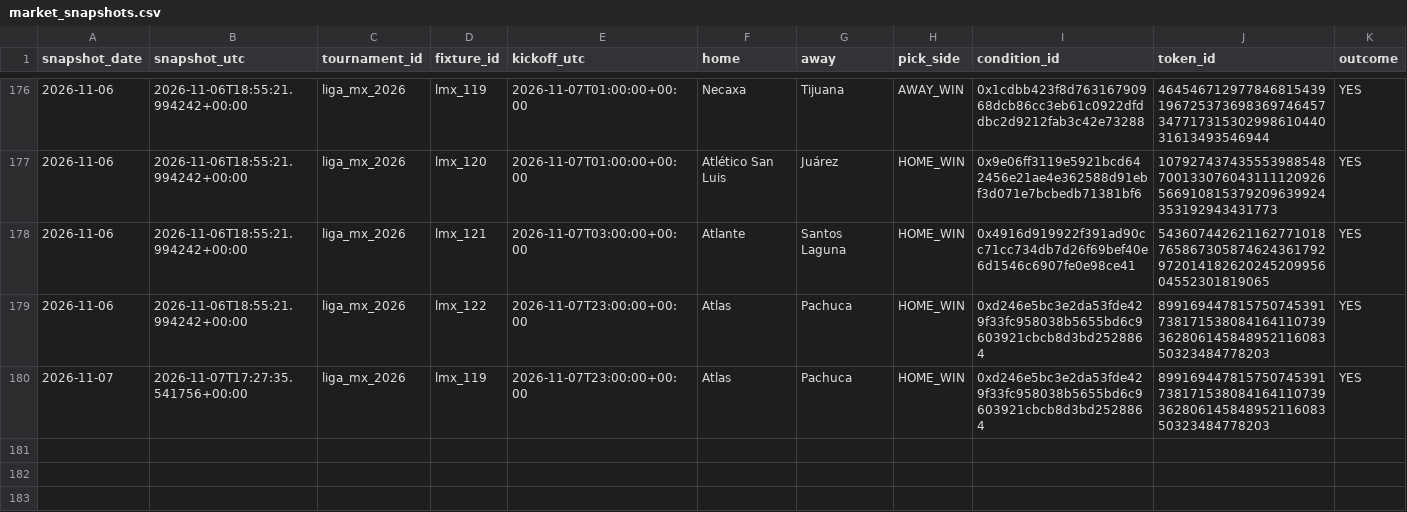
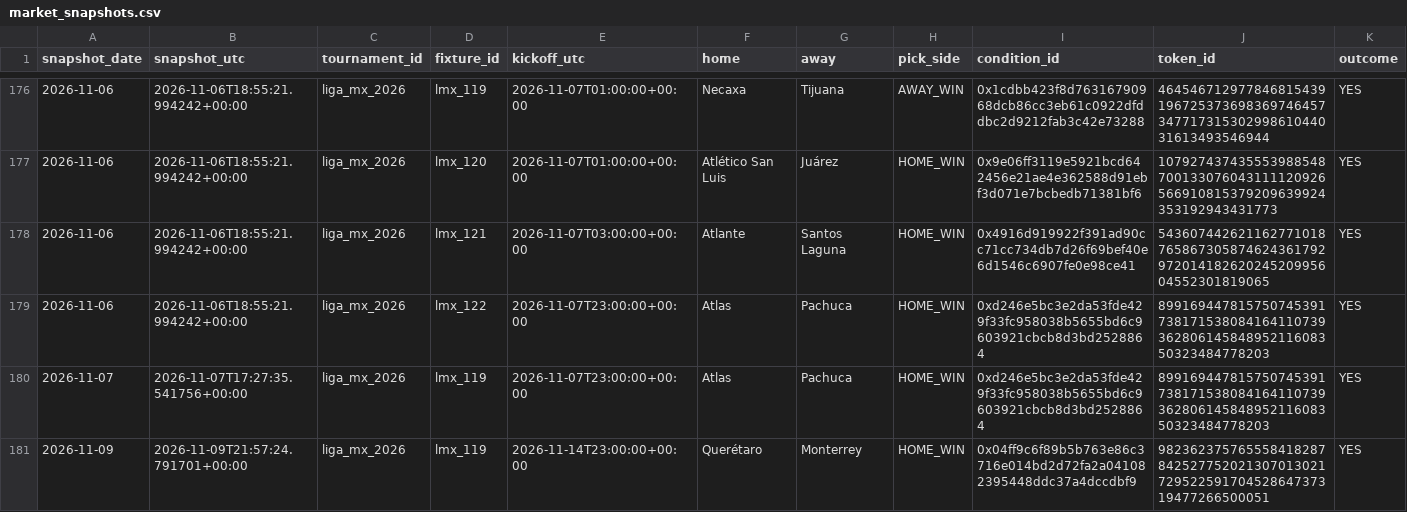
Before and after one commit to Hibra999/smart-polybets, a CSV file: data/liga_mx_2026/ingest/market_snapshots.csv, drawn as a sheet; only a part is shown, gaps mark what is left out; rows hold the shown columns only; the diff names each change by its address in the sheet, - before the commit and + after, or states it on an @@ line.

Commit message:
reports: refresh current Liga MX and NFL dashboards [skip ci]

```diff
--- a/data/liga_mx_2026/ingest/market_snapshots.csv
+++ b/data/liga_mx_2026/ingest/market_snapshots.csv
+row 181: 2026-11-09 | 2026-11-09T21:57:24.791701+00:00 | liga_mx_2026 | lmx_119 | 2026-11-14T23:00:00+00:00 | Querétaro | Monterrey | HOME_WIN | 0x04ff9c6f89b5b763e86c3716e014bd2d72fa2a041082395448ddc37a4dccdbf9 | 98236237576555841828784252775202130701302172952259170452864737319477266500051 | YES
```
Also changed, not shown: data/nfl_2026/ingest/market_snapshots.csv, 2 other files.
